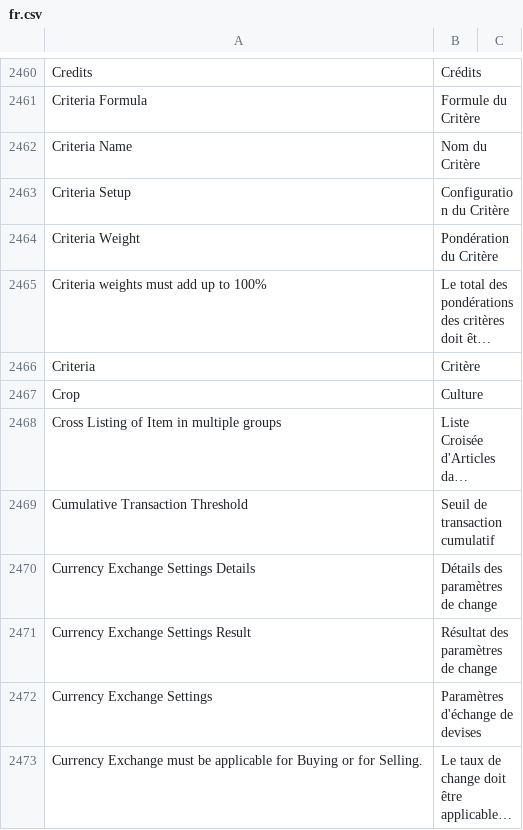
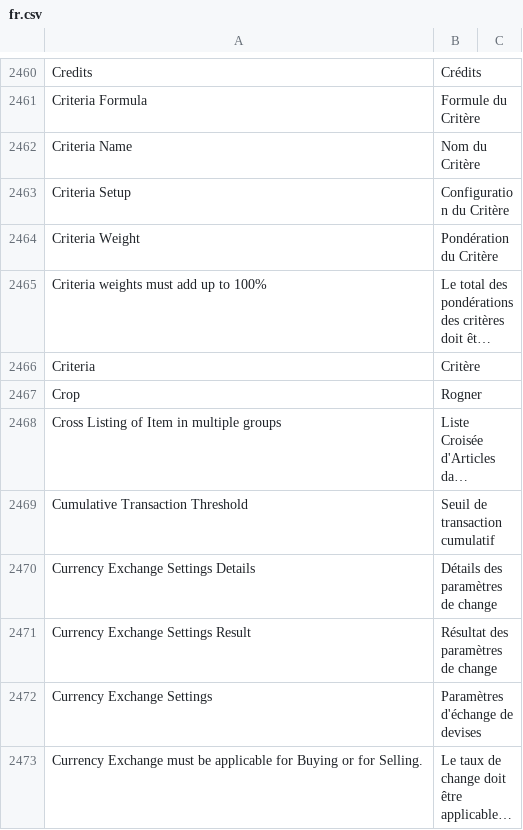
Before and after one commit to noec764/erpnext, a CSV file: erpnext/translations/fr.csv, drawn as a sheet; only a part is shown, gaps mark what is left out; long unchanged cells end in …; the diff names each change by its address in the sheet, - before the commit and + after, or states it on an @@ line.

```diff
--- a/erpnext/translations/fr.csv
+++ b/erpnext/translations/fr.csv
-B2467: Culture
+B2467: Rogner
```
Also changed, not shown: 1 other file.
